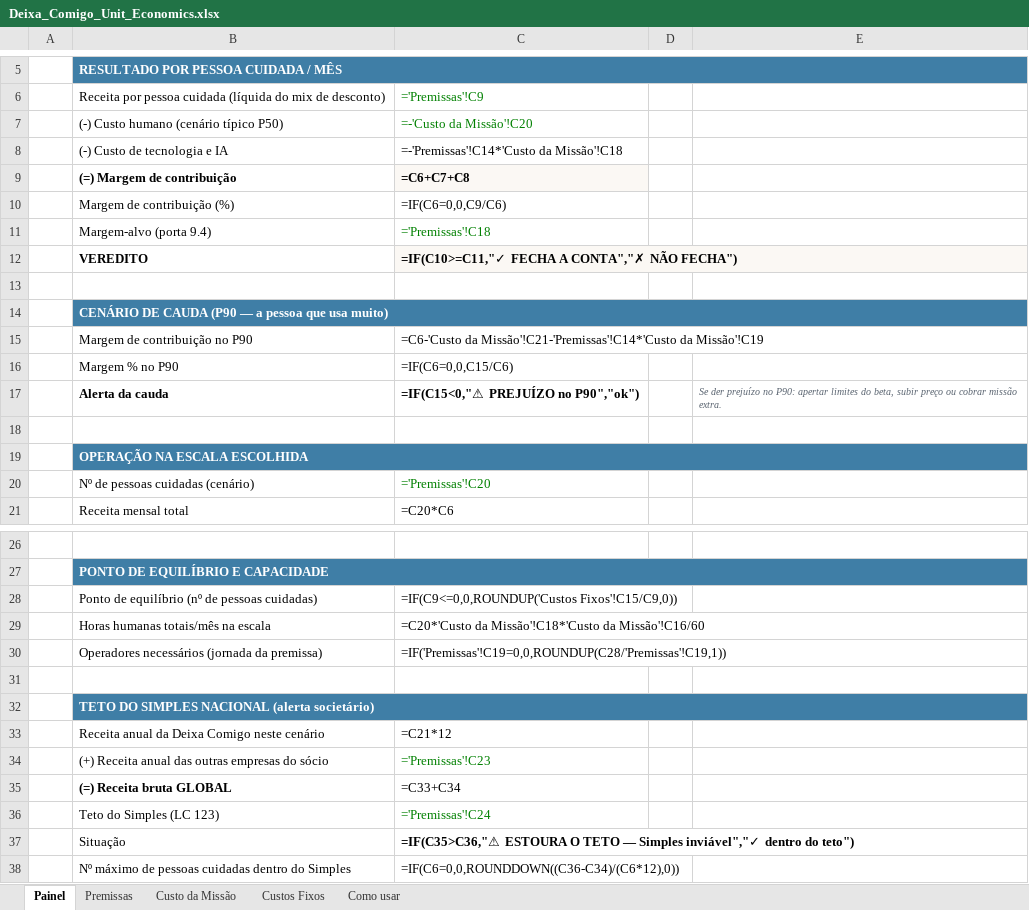
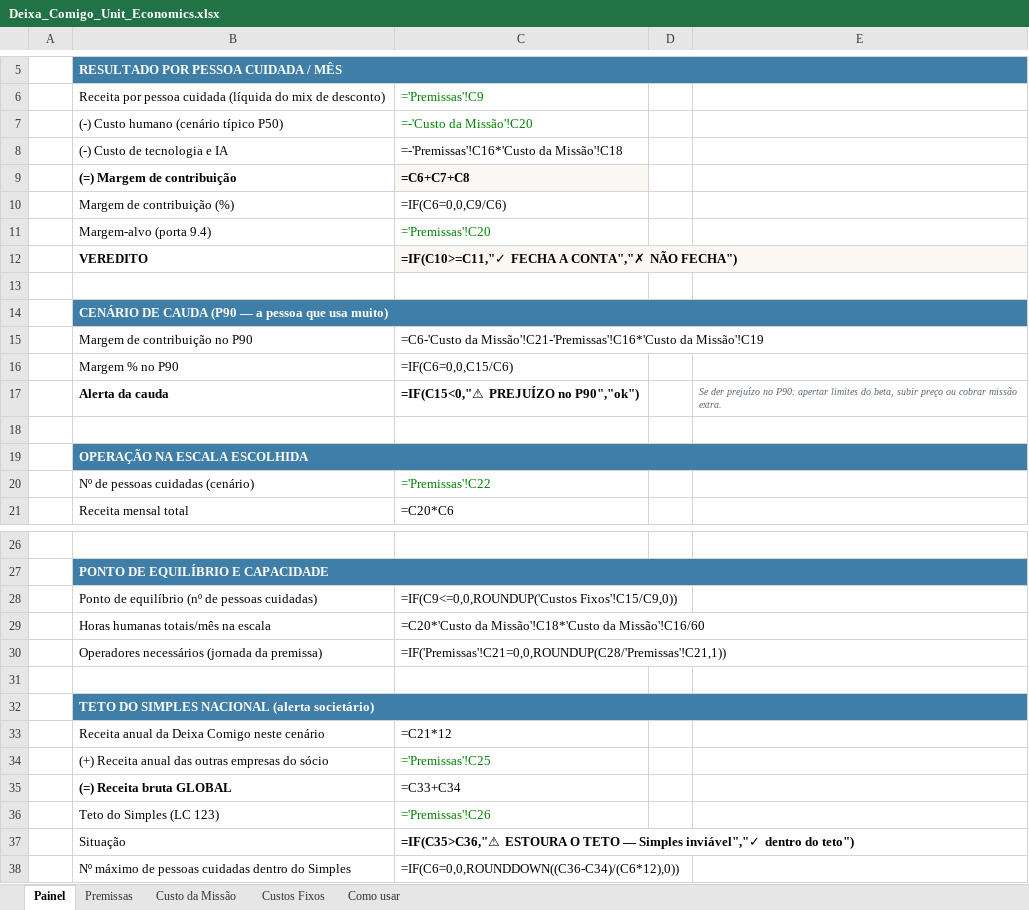
Before and after one commit to stefancabral-oss/claude-code, an Excel workbook: deixa-comigo/financeiro/Deixa_Comigo_Unit_Economics.xlsx, sheet Painel, drawn as a sheet; only a part is shown, gaps mark what is left out; values as stored, in another font and other column widths than the file's, no borders; formulas without a stored value are shown as written; the diff names each change by its address in the sheet, - before the commit and + after, or states it on an @@ line.

```diff
--- a/deixa-comigo/financeiro/Deixa_Comigo_Unit_Economics.xlsx (sheet Painel)
+++ b/deixa-comigo/financeiro/Deixa_Comigo_Unit_Economics.xlsx (sheet Painel)
-C8: =-'Premissas'!C14*'Custo da Missão'!C18
+C8: =-'Premissas'!C16*'Custo da Missão'!C18
-C11: ='Premissas'!C18
+C11: ='Premissas'!C20
-C15: =C6-'Custo da Missão'!C21-'Premissas'!C14*'Custo da Missão'!C19
+C15: =C6-'Custo da Missão'!C21-'Premissas'!C16*'Custo da Missão'!C19
-C20: ='Premissas'!C20
+C20: ='Premissas'!C22
-C30: =IF('Premissas'!C19=0,0,ROUNDUP(C28/'Premissas'!C19,1))
+C30: =IF('Premissas'!C21=0,0,ROUNDUP(C28/'Premissas'!C21,1))
-C34: ='Premissas'!C23
+C34: ='Premissas'!C25
-C36: ='Premissas'!C24
+C36: ='Premissas'!C26
```
Also changed, not shown: sheet Premissas, sheet Custo da Missão, 1 other file.
